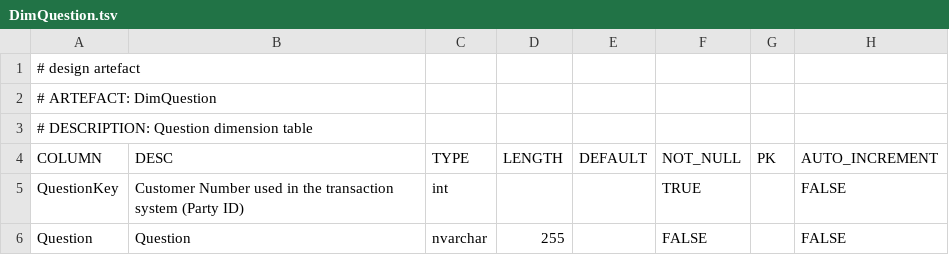
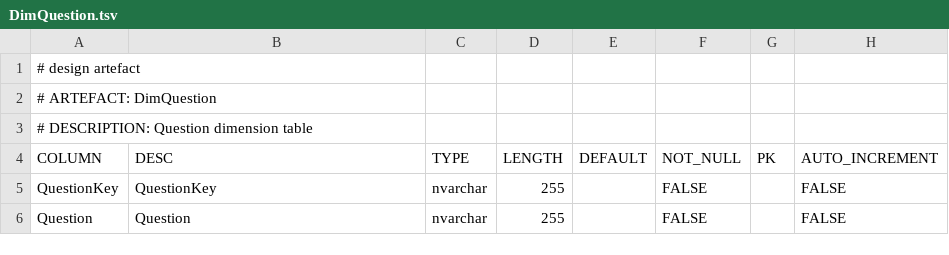
Before and after one commit to melvinwi/EDWCI, a TSV file: datastore/DimQuestion.tsv, drawn as a sheet.

Commit message:
DT 601 - 604
DimQuestion and FactSurvey amended as per Dan's request

```diff
--- a/datastore/DimQuestion.tsv
+++ b/datastore/DimQuestion.tsv
@@ -4,3 +4,3 @@
 COLUMN	DESC	TYPE	LENGTH	DEFAULT	NOT_NULL	PK	AUTO_INCREMENT
-QuestionKey	Customer Number used in the transaction system (Party ID)	int			TRUE		FALSE
+QuestionKey	QuestionKey	nvarchar	255		FALSE		FALSE
 Question	Question	nvarchar	255		FALSE		FALSE
```
Also changed, not shown: datastore/FactSurvey.tsv, transformations/TRANSFORM_FactSurvey.tsv, 2 other files.
